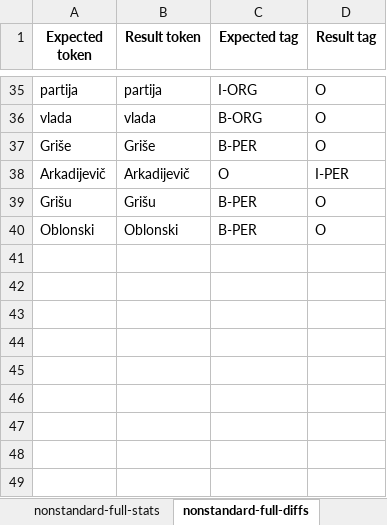
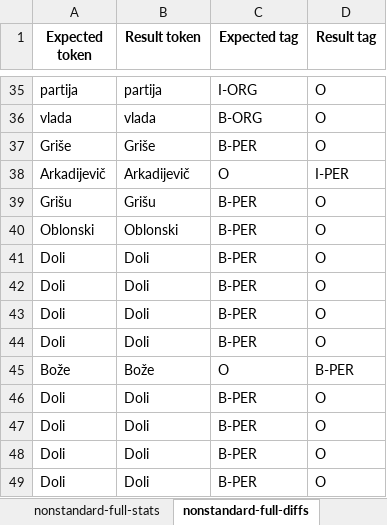
Before and after one commit to MilanBogicevic8/Opj-projekat, an Excel workbook: pythonProject/evaluation/classla/literature.xlsx, sheet nonstandard-full-diffs, drawn as a sheet; only a part is shown, gaps mark what is left out; values as stored, in another font and other column widths than the file's, no borders; the diff names each change by its address in the sheet, - before the commit and + after, or states it on an @@ line.

```diff
--- a/pythonProject/evaluation/classla/literature.xlsx (sheet nonstandard-full-diffs)
+++ b/pythonProject/evaluation/classla/literature.xlsx (sheet nonstandard-full-diffs)
+row 41: Doli | Doli | B-PER | O
+row 42: Doli | Doli | B-PER | O
+row 43: Doli | Doli | B-PER | O
+row 44: Doli | Doli | B-PER | O
+row 45: Bože | Bože | O | B-PER
+row 46: Doli | Doli | B-PER | O
+row 47: Doli | Doli | B-PER | O
+row 48: Doli | Doli | B-PER | O
+row 49: Doli | Doli | B-PER | O
```
Also changed, not shown: sheet standard-base-diffs, sheet standard-full-diffs, sheet nonstandard-base-diffs, sheet standard-base-stats, sheet standard-full-stats, sheet nonstandard-base-stats, 1 more sheet, pythonProject/evaluation/classla/administrative_texts.xlsx, pythonProject/evaluation/classla/combined.xlsx, 7 other files.
